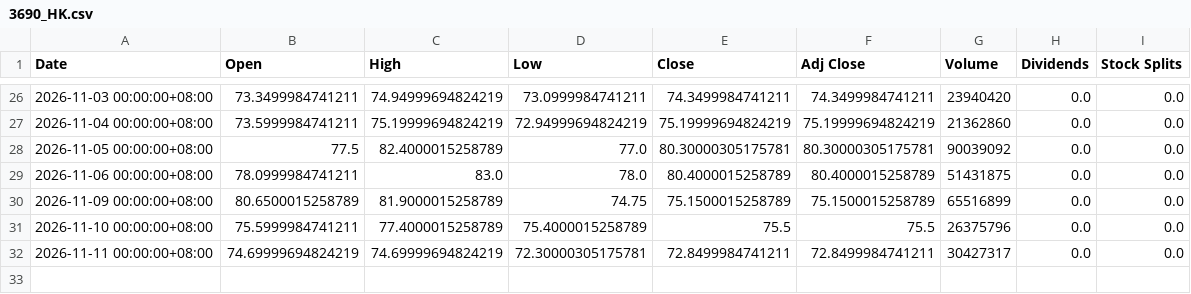
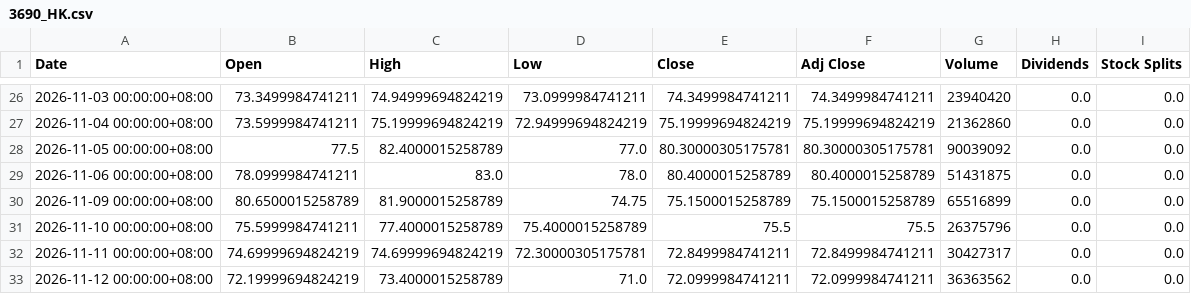
Before and after one commit to sreecharantomail-arch/HengSeng-Sentiment-Price-Prediction-Agent, a CSV file: data/raw/prices/3690_HK.csv, drawn as a sheet; only a part is shown, gaps mark what is left out; the diff names each change by its address in the sheet, - before the commit and + after, or states it on an @@ line.

```diff
--- a/data/raw/prices/3690_HK.csv
+++ b/data/raw/prices/3690_HK.csv
+row 33: 2026-11-12 00:00:00+08:00 | 72.19999694824219 | 73.4000015258789 | 71.0 | 72.0999984741211 | 72.0999984741211 | 36363562 | 0.0 | 0.0
```
Also changed, not shown: data/raw/prices/000660_KS.csv, data/raw/prices/0700_HK.csv, 10 other files.
